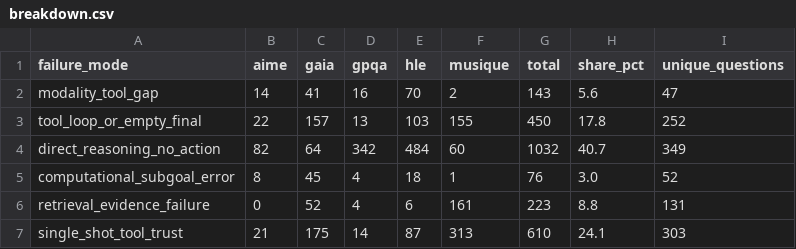
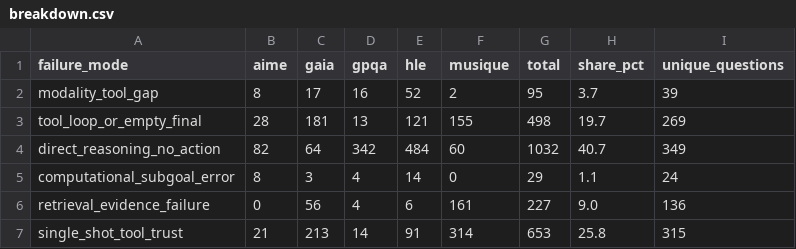
Before and after one commit to azywot/msc-thesis, a CSV file: scripts/failure_modes/breakdown.csv, drawn as a sheet.

Commit message:
fix: correct three taxonomy bugs found in code review
- Bug 1: Signal C now guards prediction.strip() — empty-prediction visual
  questions go to tool_loop_or_empty_final (Priority 2), not modality_tool_gap
- Bug 2: retrieval_evidence_failure requires web_search >= 2 (multiple failed
  searches); a single web_search that was blindly trusted is single_shot_tool_trust
- Bug 3: computational_subgoal_error requires code_generator >= 2 (multiple
  wrong computational sub-goals); one code call in a multi-step trace falls
  through to retrieval or single-shot
- Add 3 new tests covering the fixed boundary conditions and turns=None

```diff
--- a/scripts/failure_modes/breakdown.csv
+++ b/scripts/failure_modes/breakdown.csv
@@ -1,7 +1,7 @@
 failure_mode,aime,gaia,gpqa,hle,musique,total,share_pct,unique_questions
-modality_tool_gap,14,41,16,70,2,143,5.6,47
-tool_loop_or_empty_final,22,157,13,103,155,450,17.8,252
+modality_tool_gap,8,17,16,52,2,95,3.7,39
+tool_loop_or_empty_final,28,181,13,121,155,498,19.7,269
 direct_reasoning_no_action,82,64,342,484,60,1032,40.7,349
-computational_subgoal_error,8,45,4,18,1,76,3.0,52
-retrieval_evidence_failure,0,52,4,6,161,223,8.8,131
-single_shot_tool_trust,21,175,14,87,313,610,24.1,303
+computational_subgoal_error,8,3,4,14,0,29,1.1,24
+retrieval_evidence_failure,0,56,4,6,161,227,9.0,136
+single_shot_tool_trust,21,213,14,91,314,653,25.8,315
```
Also changed, not shown: 3 other files.
